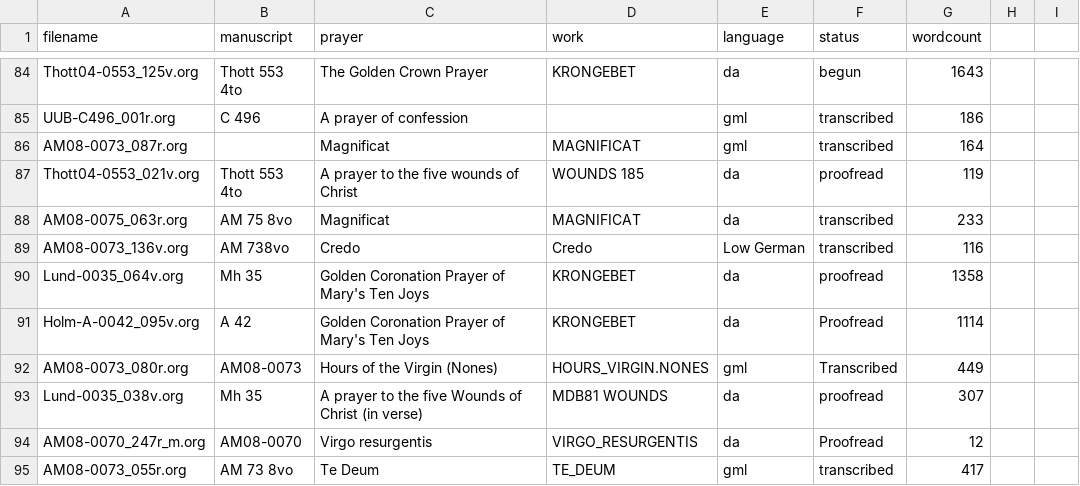
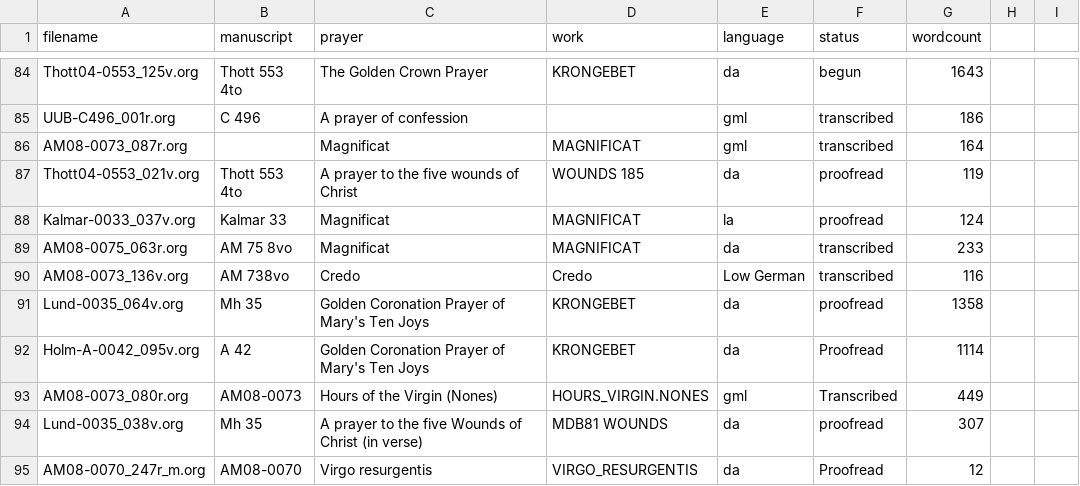
Before and after one commit to bedebok/Data, a CSV file: Texts/Status.csv, drawn as a sheet; only a part is shown, gaps mark what is left out; the shorter side is filled out with more unchanged rows; the diff names each change by its address in the sheet, - before the commit and + after, or states it on an @@ line.

```diff
--- a/Texts/Status.csv
+++ b/Texts/Status.csv
+row 88: Kalmar-0033_037v.org | Kalmar 33 | Magnificat | MAGNIFICAT | la | proofread | 124
```
Also changed, not shown: 2 other files.
